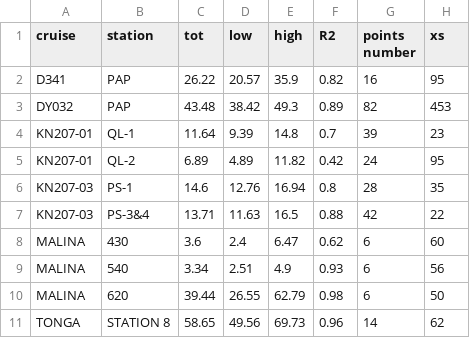
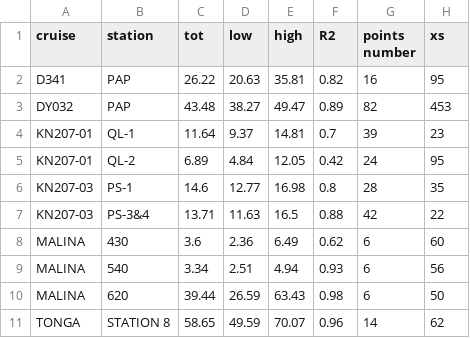
Before and after one commit to RobeeF/rubaliz_paper, a CSV file: Results/integration/PPZ.csv, drawn as a sheet.

```diff
--- a/Results/integration/PPZ.csv
+++ b/Results/integration/PPZ.csv
@@ -1,11 +1,11 @@
 "cruise","station","tot","low","high","R2","points number","xs"
-"D341","PAP",26.22,20.57,35.9,0.82,16,95
-"DY032","PAP",43.48,38.42,49.3,0.89,82,453
-"KN207-01","QL-1",11.64,9.39,14.8,0.7,39,23
-"KN207-01","QL-2",6.89,4.89,11.82,0.42,24,95
-"KN207-03","PS-1",14.6,12.76,16.94,0.8,28,35
+"D341","PAP",26.22,20.63,35.81,0.82,16,95
+"DY032","PAP",43.48,38.27,49.47,0.89,82,453
+"KN207-01","QL-1",11.64,9.37,14.81,0.7,39,23
+"KN207-01","QL-2",6.89,4.84,12.05,0.42,24,95
+"KN207-03","PS-1",14.6,12.77,16.98,0.8,28,35
 "KN207-03","PS-3&4",13.71,11.63,16.5,0.88,42,22
-"MALINA","430",3.6,2.4,6.47,0.62,6,60
-"MALINA","540",3.34,2.51,4.9,0.93,6,56
-"MALINA","620",39.44,26.55,62.79,0.98,6,50
-"TONGA","STATION 8",58.65,49.56,69.73,0.96,14,62
+"MALINA","430",3.6,2.36,6.49,0.62,6,60
+"MALINA","540",3.34,2.51,4.94,0.93,6,56
+"MALINA","620",39.44,26.59,63.43,0.98,6,50
+"TONGA","STATION 8",58.65,49.59,70.07,0.96,14,62
```
Also changed, not shown: Results/integration/200-1000m.csv, Results/integration/50-1000m.csv, 19 other files.
